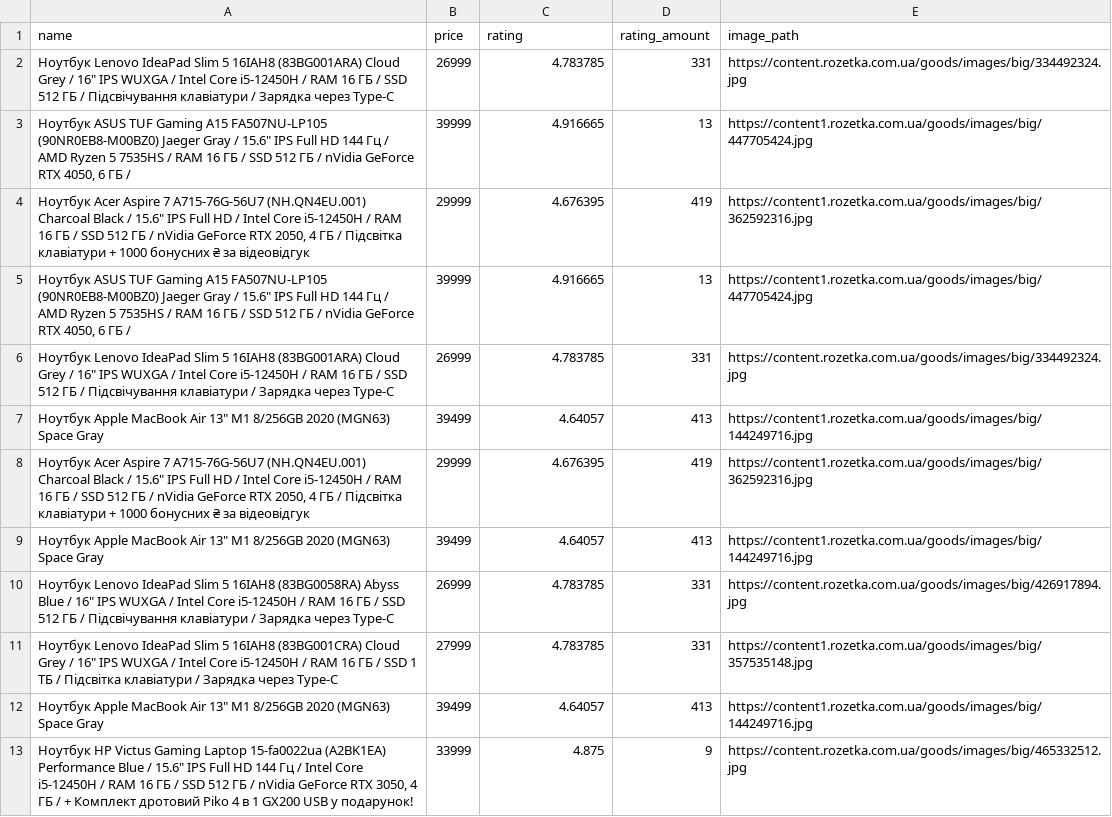
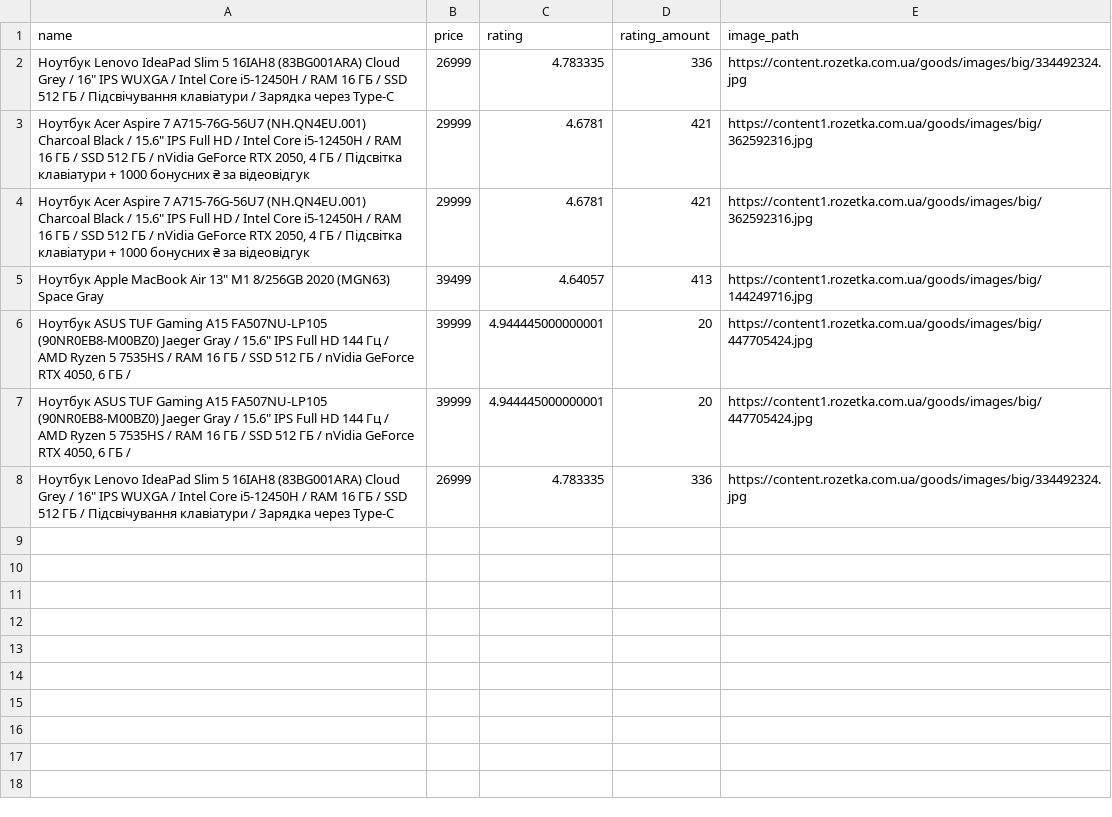
Before and after one commit to AndrikV/ruby-scraper, a CSV file: output/data.csv, drawn as a sheet.

```diff
--- a/output/data.csv
+++ b/output/data.csv
@@ -1,13 +1,8 @@
 name,price,rating,rating_amount,image_path
-"Ноутбук Lenovo IdeaPad Slim 5 16IAH8 (83BG001ARA) Cloud Grey / 16"" IPS WUXGA / Intel Core i5-12450H / RAM 16 ГБ / SSD 512 ГБ / Підсвічування клавіатури / Зарядка через Type-C",26999,4.783785,331,https://content.rozetka.com.ua/goods/images/big/334492324.jpg
-"Ноутбук ASUS TUF Gaming A15 FA507NU-LP105 (90NR0EB8-M00BZ0) Jaeger Gray / 15.6"" IPS Full HD 144 Гц / AMD Ryzen 5 7535HS / RAM 16 ГБ / SSD 512 ГБ / nVidia GeForce RTX 4050, 6 ГБ /",39999,4.916665,13,https://content1.rozetka.com.ua/goods/images/big/447705424.jpg
-"Ноутбук Acer Aspire 7 A715-76G-56U7 (NH.QN4EU.001) Charcoal Black / 15.6"" IPS Full HD / Intel Core i5-12450H / RAM 16 ГБ / SSD 512 ГБ / nVidia GeForce RTX 2050, 4 ГБ / Підсвітка клавіатури + 1000 бонусних ₴ за відеовідгук",29999,4.676395,419,https://content1.rozetka.com.ua/goods/images/big/362592316.jpg
-"Ноутбук ASUS TUF Gaming A15 FA507NU-LP105 (90NR0EB8-M00BZ0) Jaeger Gray / 15.6"" IPS Full HD 144 Гц / AMD Ryzen 5 7535HS / RAM 16 ГБ / SSD 512 ГБ / nVidia GeForce RTX 4050, 6 ГБ /",39999,4.916665,13,https://content1.rozetka.com.ua/goods/images/big/447705424.jpg
-"Ноутбук Lenovo IdeaPad Slim 5 16IAH8 (83BG001ARA) Cloud Grey / 16"" IPS WUXGA / Intel Core i5-12450H / RAM 16 ГБ / SSD 512 ГБ / Підсвічування клавіатури / Зарядка через Type-C",26999,4.783785,331,https://content.rozetka.com.ua/goods/images/big/334492324.jpg
+"Ноутбук Lenovo IdeaPad Slim 5 16IAH8 (83BG001ARA) Cloud Grey / 16"" IPS WUXGA / Intel Core i5-12450H / RAM 16 ГБ / SSD 512 ГБ / Підсвічування клавіатури / Зарядка через Type-C",26999,4.783335,336,https://content.rozetka.com.ua/goods/images/big/334492324.jpg
+"Ноутбук Acer Aspire 7 A715-76G-56U7 (NH.QN4EU.001) Charcoal Black / 15.6"" IPS Full HD / Intel Core i5-12450H / RAM 16 ГБ / SSD 512 ГБ / nVidia GeForce RTX 2050, 4 ГБ / Підсвітка клавіатури + 1000 бонусних ₴ за відеовідгук",29999,4.6781,421,https://content1.rozetka.com.ua/goods/images/big/362592316.jpg
+"Ноутбук Acer Aspire 7 A715-76G-56U7 (NH.QN4EU.001) Charcoal Black / 15.6"" IPS Full HD / Intel Core i5-12450H / RAM 16 ГБ / SSD 512 ГБ / nVidia GeForce RTX 2050, 4 ГБ / Підсвітка клавіатури + 1000 бонусних ₴ за відеовідгук",29999,4.6781,421,https://content1.rozetka.com.ua/goods/images/big/362592316.jpg
 "Ноутбук Apple MacBook Air 13"" M1 8/256GB 2020 (MGN63) Space Gray",39499,4.64057,413,https://content1.rozetka.com.ua/goods/images/big/144249716.jpg
-"Ноутбук Acer Aspire 7 A715-76G-56U7 (NH.QN4EU.001) Charcoal Black / 15.6"" IPS Full HD / Intel Core i5-12450H / RAM 16 ГБ / SSD 512 ГБ / nVidia GeForce RTX 2050, 4 ГБ / Підсвітка клавіатури + 1000 бонусних ₴ за відеовідгук",29999,4.676395,419,https://content1.rozetka.com.ua/goods/images/big/362592316.jpg
-"Ноутбук Apple MacBook Air 13"" M1 8/256GB 2020 (MGN63) Space Gray",39499,4.64057,413,https://content1.rozetka.com.ua/goods/images/big/144249716.jpg
-"Ноутбук Lenovo IdeaPad Slim 5 16IAH8 (83BG0058RA) Abyss Blue / 16"" IPS WUXGA / Intel Core i5-12450H / RAM 16 ГБ / SSD 512 ГБ / Підсвічування клавіатури / Зарядка через Type-C",26999,4.783785,331,https://content.rozetka.com.ua/goods/images/big/426917894.jpg
-"Ноутбук Lenovo IdeaPad Slim 5 16IAH8 (83BG001CRA) Cloud Grey / 16"" IPS WUXGA / Intel Core i5-12450H / RAM 16 ГБ / SSD 1 ТБ / Підсвітка клавіатури / Зарядка через Type-C",27999,4.783785,331,https://content1.rozetka.com.ua/goods/images/big/357535148.jpg
-"Ноутбук Apple MacBook Air 13"" M1 8/256GB 2020 (MGN63) Space Gray",39499,4.64057,413,https://content1.rozetka.com.ua/goods/images/big/144249716.jpg
-"Ноутбук HP Victus Gaming Laptop 15-fa0022ua (A2BK1EA) Performance Blue / 15.6"" IPS Full HD 144 Гц / Intel Core i5-12450H / RAM 16 ГБ / SSD 512 ГБ / nVidia GeForce RTX 3050, 4 ГБ / + Комплект дротовий Piko 4 в 1 GX200 USB у подарунок!",33999,4.875,9,https://content.rozetka.com.ua/goods/images/big/465332512.jpg
+"Ноутбук ASUS TUF Gaming A15 FA507NU-LP105 (90NR0EB8-M00BZ0) Jaeger Gray / 15.6"" IPS Full HD 144 Гц / AMD Ryzen 5 7535HS / RAM 16 ГБ / SSD 512 ГБ / nVidia GeForce RTX 4050, 6 ГБ /",39999,4.944445000000001,20,https://content1.rozetka.com.ua/goods/images/big/447705424.jpg
+"Ноутбук ASUS TUF Gaming A15 FA507NU-LP105 (90NR0EB8-M00BZ0) Jaeger Gray / 15.6"" IPS Full HD 144 Гц / AMD Ryzen 5 7535HS / RAM 16 ГБ / SSD 512 ГБ / nVidia GeForce RTX 4050, 6 ГБ /",39999,4.944445000000001,20,https://content1.rozetka.com.ua/goods/images/big/447705424.jpg
+"Ноутбук Lenovo IdeaPad Slim 5 16IAH8 (83BG001ARA) Cloud Grey / 16"" IPS WUXGA / Intel Core i5-12450H / RAM 16 ГБ / SSD 512 ГБ / Підсвічування клавіатури / Зарядка через Type-C",26999,4.783335,336,https://content.rozetka.com.ua/goods/images/big/334492324.jpg
```
Also changed, not shown: 12 other files.
